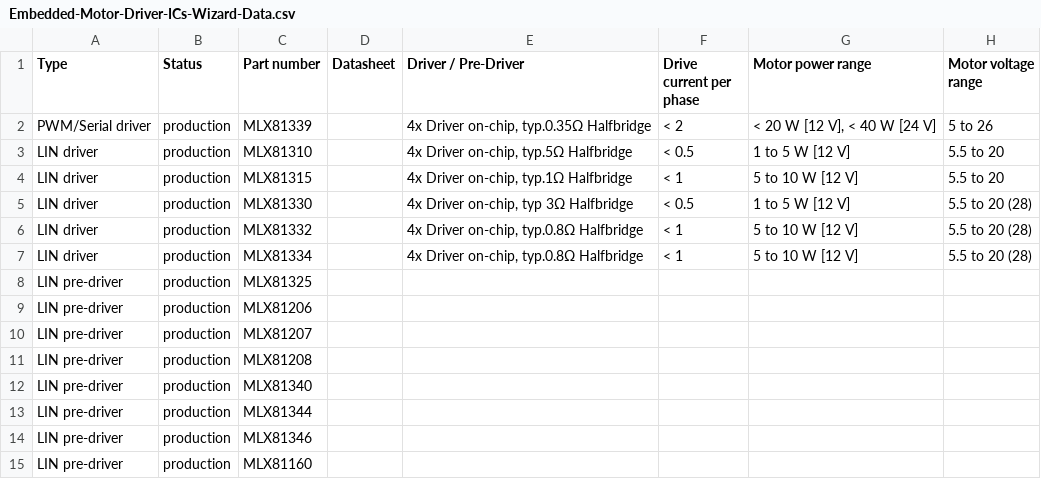
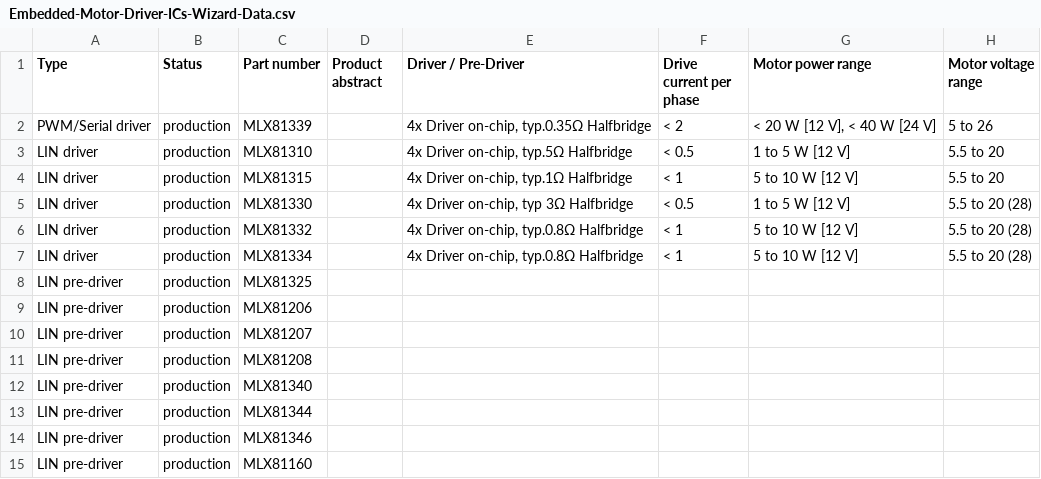
Before and after one commit to MelexisBC/Wizard--Embedded-Motor-Driver-ICs-Data, a CSV file: Embedded-Motor-Driver-ICs-Wizard-Data.csv, drawn as a sheet; only a part is shown; the diff names each change by its address in the sheet, - before the commit and + after, or states it on an @@ line.

Commit message:
Wizard - Embedded motor driver ICs - Google sheet updated

```diff
--- a/Embedded-Motor-Driver-ICs-Wizard-Data.csv
+++ b/Embedded-Motor-Driver-ICs-Wizard-Data.csv
-D1: Datasheet
+D1: Product abstract
```
